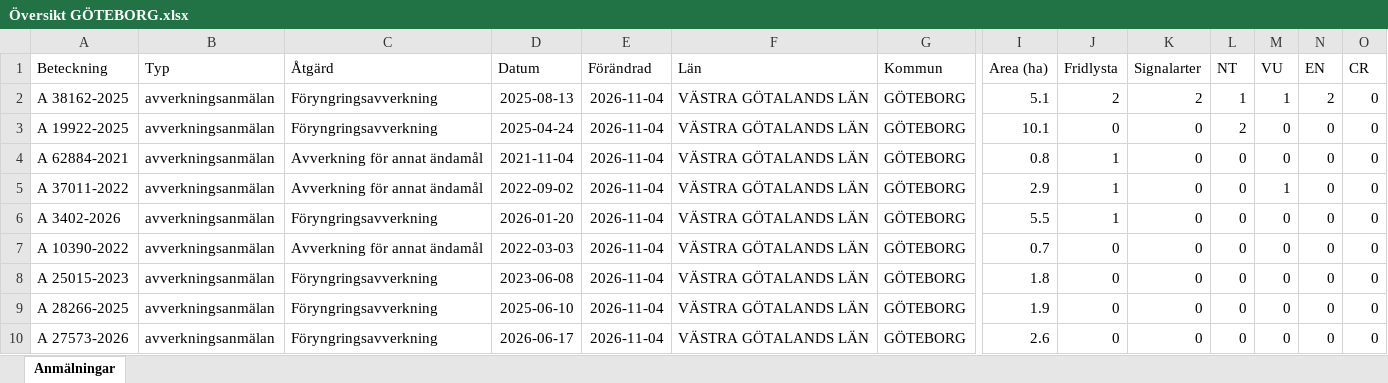
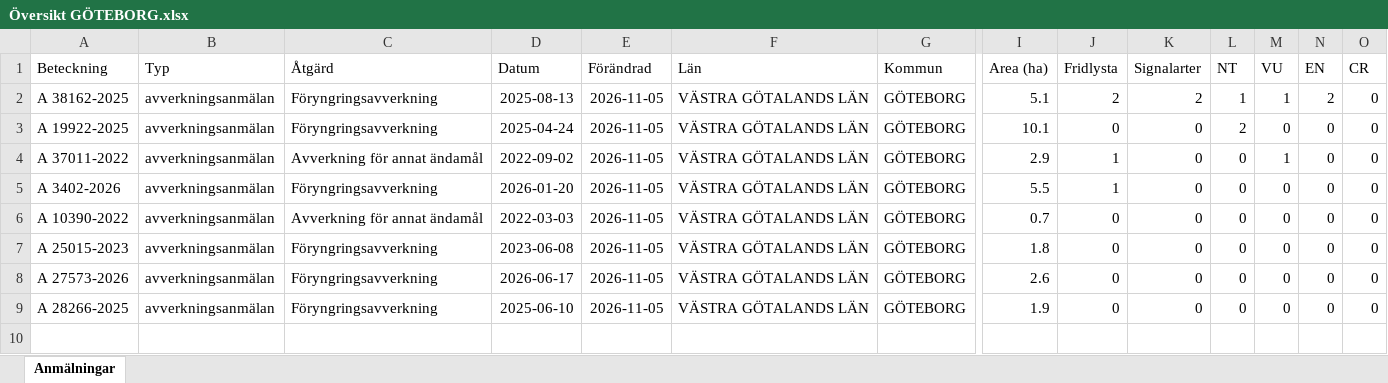
Before and after one commit to klasma/Logging_1480, an Excel workbook: Översikt GÖTEBORG.xlsx, sheet Anmälningar, drawn as a sheet; only a part is shown, gaps mark what is left out; values as stored, in another font and other column widths than the file's, no borders; removed rows and columns are numbered as before the commit, all else as after; rows hold the shown columns only; the diff names each change by its address in the sheet, - before the commit and + after, or states it on an @@ line.

```diff
--- a/Översikt GÖTEBORG.xlsx (sheet Anmälningar)
+++ b/Översikt GÖTEBORG.xlsx (sheet Anmälningar)
-E2:E3 (Förändrad): 2026-11-04
+E2:E3 (Förändrad): 2026-11-05
-row 4: A 62884-2021 | avverkningsanmälan | Avverkning för annat ändamål | 2021-11-04 | 2026-11-04 | VÄSTRA GÖTALANDS LÄN | GÖTEBORG | 0.8 | 1 | 0 | 0 | 0 | 0 | 0
-E4:E7 (Förändrad): 2026-11-04
+E4:E7 (Förändrad): 2026-11-05
-row 9: A 28266-2025 | avverkningsanmälan | Föryngringsavverkning | 2025-06-10 | 2026-11-04 | VÄSTRA GÖTALANDS LÄN | GÖTEBORG | 1.9 | 0 | 0 | 0 | 0 | 0 | 0
-E8 (Förändrad): 2026-11-04
+E8 (Förändrad): 2026-11-05
+row 9: A 28266-2025 | avverkningsanmälan | Föryngringsavverkning | 2025-06-10 | 2026-11-05 | VÄSTRA GÖTALANDS LÄN | GÖTEBORG | 1.9 | 0 | 0 | 0 | 0 | 0 | 0
```
Also changed, not shown: artfynd/A 19922-2025 artfynd.xlsx, artfynd/A 3402-2026 artfynd.xlsx, 26 other files.
